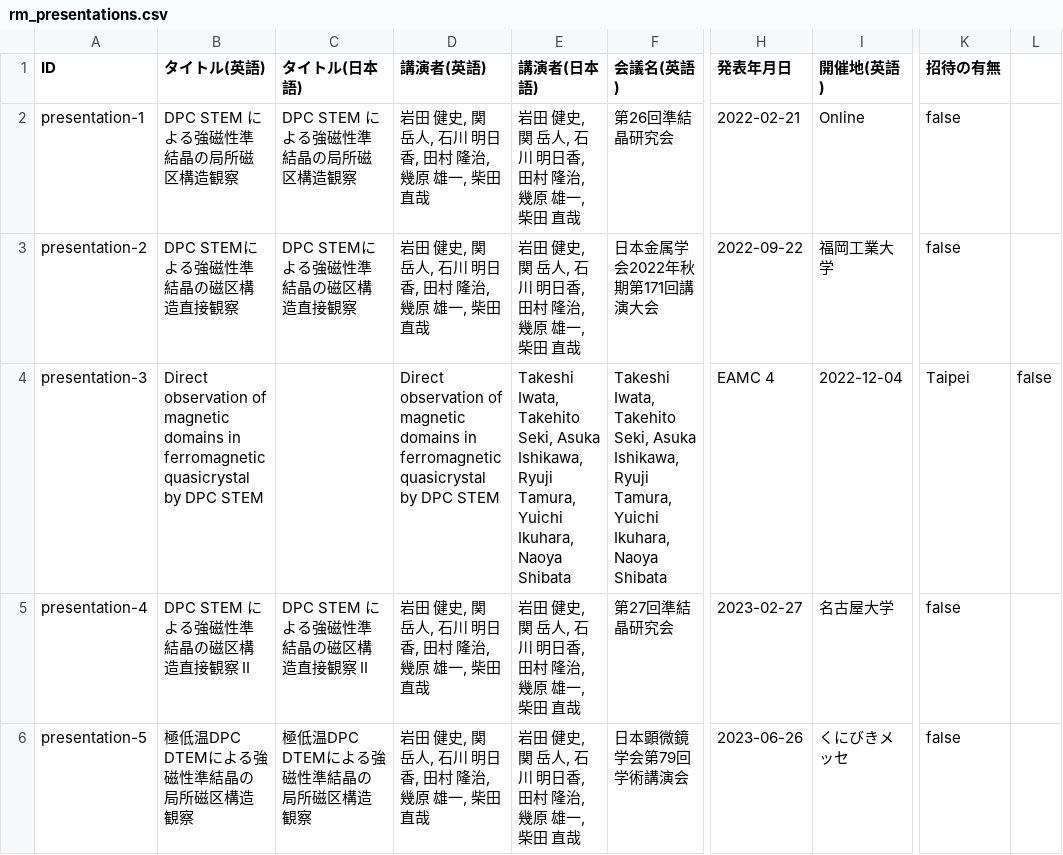
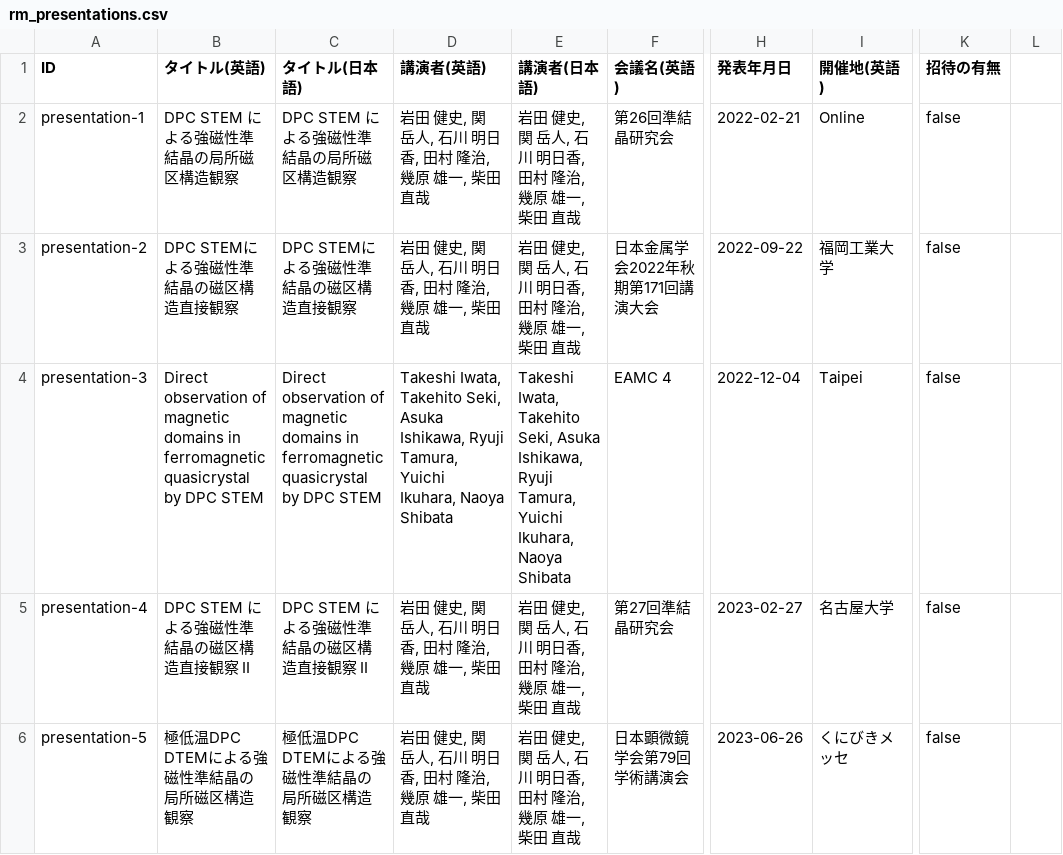
Before and after one commit to iwata0408/iwata0408.github.io, a CSV file: data/rm_presentations.csv, drawn as a sheet; only a part is shown, gaps mark what is left out; the diff names each change by its address in the sheet, - before the commit and + after, or states it on an @@ line.

Commit message:
Update rm_presentations.csv

```diff
--- a/data/rm_presentations.csv
+++ b/data/rm_presentations.csv
-C4 (タイトル(日本語)): (empty)
+C4 (タイトル(日本語)): Direct observation of magnetic domains in ferromagnetic quasicrystal by DPC STEM
-D4 (講演者(英語)): Direct observation of magnetic domains in ferromagnetic quasicrystal by DPC STEM
+D4 (講演者(英語)): Takeshi Iwata, Takehito Seki, Asuka Ishikawa, Ryuji Tamura, Yuichi Ikuhara, Naoya Shibata
-F4 (会議名(英語)): Takeshi Iwata, Takehito Seki, Asuka Ishikawa, Ryuji Tamura, Yuichi Ikuhara, Naoya Shibata
+F4 (会議名(英語)): EAMC 4
-H4 (発表年月日): EAMC 4
+H4 (発表年月日): 2022-12-04
-I4 (開催地(英語)): 2022-12-04
+I4 (開催地(英語)): Taipei
-K4 (招待の有無): Taipei
+K4 (招待の有無): false
-L4: false
+L4: (empty)
```
